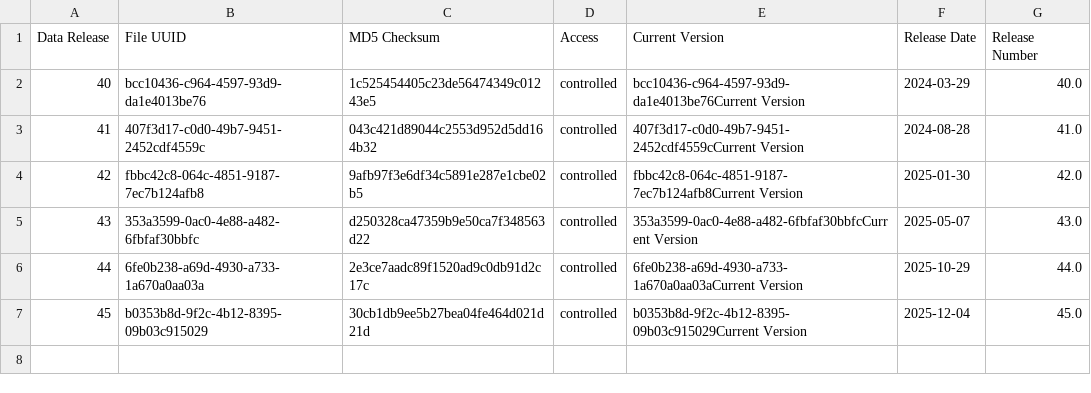
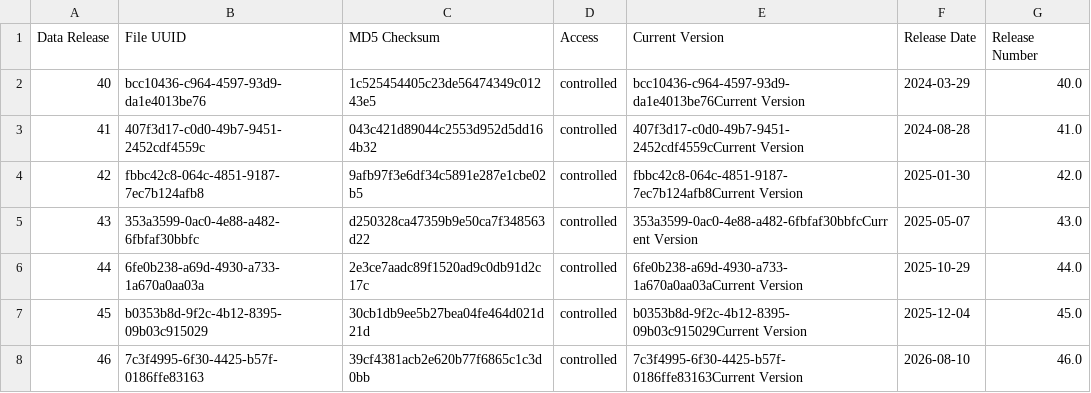
Before and after one commit to NCI-GDC/gdc-frontend-framework, a CSV file: holmes-py/resources/data_release/file_inclusion_controlled.csv, drawn as a sheet; the diff names each change by its address in the sheet, - before the commit and + after, or states it on an @@ line.

```diff
--- a/holmes-py/resources/data_release/file_inclusion_controlled.csv
+++ b/holmes-py/resources/data_release/file_inclusion_controlled.csv
+row 8: 46 | 7c3f4995-6f30-4425-b57f-0186ffe83163 | 39cf4381acb2e620b77f6865c1c3d0bb | controlled | 7c3f4995-6f30-4425-b57f-0186ffe83163Current Version | 2026-08-10 | 46.0
```
Also changed, not shown: holmes-py/resources/data_release/annotation_inclusion.csv, holmes-py/resources/data_release/file_inclusion_open.csv, 16 other files.
